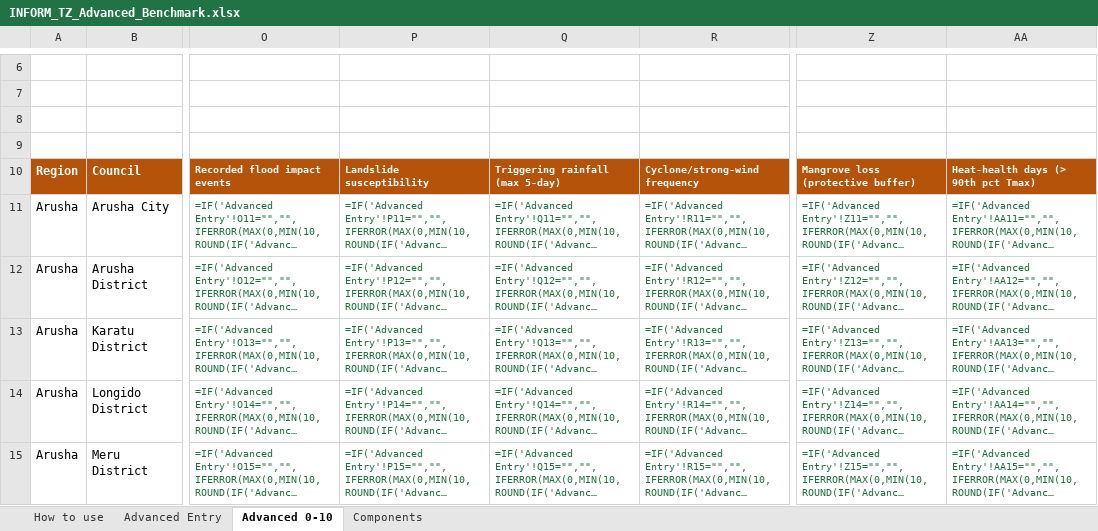
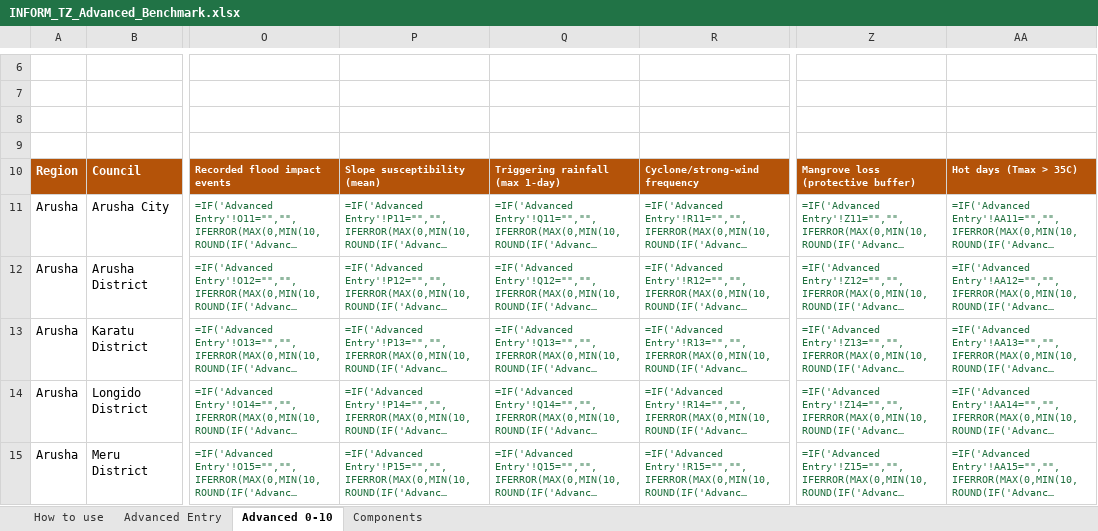
Before and after one commit to masuby/model, an Excel workbook: inform_sheets/INFORM_TZ_Advanced_Benchmark.xlsx, sheet Advanced 0-10, drawn as a sheet; only a part is shown, gaps mark what is left out; long unchanged cells end in …; values as stored, in another font and other column widths than the file's, no borders; formulas without a stored value are shown as written; the diff names each change by its address in the sheet, - before the commit and + after, or states it on an @@ line.

```diff
--- a/inform_sheets/INFORM_TZ_Advanced_Benchmark.xlsx (sheet Advanced 0-10)
+++ b/inform_sheets/INFORM_TZ_Advanced_Benchmark.xlsx (sheet Advanced 0-10)
-P10: Landslide susceptibility
+P10: Slope susceptibility (mean)
-Q10: Triggering rainfall (max 5-day)
+Q10: Triggering rainfall (max 1-day)
-AA10: Heat-health days (> 90th pct Tmax)
+AA10: Hot days (Tmax > 35C)
```
Also changed, not shown: sheet Advanced Entry, 10 other files.
